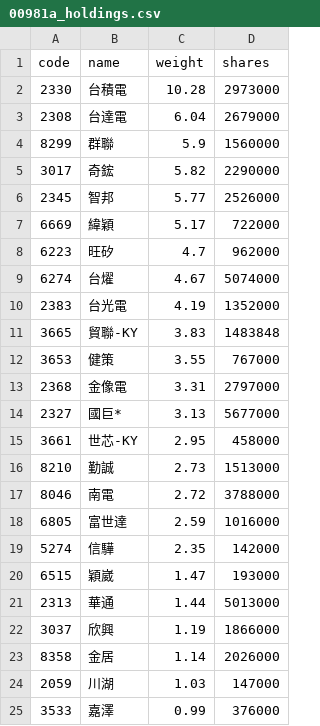
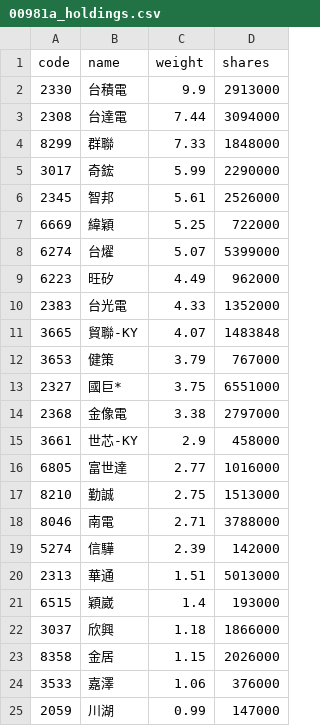
Before and after one commit to eceeff/etf_bot_for00981a, a CSV file: 00981a_holdings.csv, drawn as a sheet; only a part is shown; the diff covers the shown part only.

```diff
--- a/00981a_holdings.csv
+++ b/00981a_holdings.csv
@@ -1,25 +1,25 @@
 code,name,weight,shares
-2330,台積電,10.28,2973000
-2308,台達電,6.04,2679000
-8299,群聯,5.9,1560000
-3017,奇鋐,5.82,2290000
-2345,智邦,5.77,2526000
-6669,緯穎,5.17,722000
-6223,旺矽,4.7,962000
-6274,台燿,4.67,5074000
-2383,台光電,4.19,1352000
-3665,貿聯-KY,3.83,1483848
-3653,健策,3.55,767000
-2368,金像電,3.31,2797000
-2327,國巨*,3.13,5677000
-3661,世芯-KY,2.95,458000
-8210,勤誠,2.73,1513000
-8046,南電,2.72,3788000
-6805,富世達,2.59,1016000
-5274,信驊,2.35,142000
-6515,穎崴,1.47,193000
-2313,華通,1.44,5013000
-3037,欣興,1.19,1866000
-8358,金居,1.14,2026000
-2059,川湖,1.03,147000
-3533,嘉澤,0.99,376000
+2330,台積電,9.9,2913000
+2308,台達電,7.44,3094000
+8299,群聯,7.33,1848000
+3017,奇鋐,5.99,2290000
+2345,智邦,5.61,2526000
+6669,緯穎,5.25,722000
+6274,台燿,5.07,5399000
+6223,旺矽,4.49,962000
+2383,台光電,4.33,1352000
+3665,貿聯-KY,4.07,1483848
+3653,健策,3.79,767000
+2327,國巨*,3.75,6551000
+2368,金像電,3.38,2797000
+3661,世芯-KY,2.9,458000
+6805,富世達,2.77,1016000
+8210,勤誠,2.75,1513000
+8046,南電,2.71,3788000
+5274,信驊,2.39,142000
+2313,華通,1.51,5013000
+6515,穎崴,1.4,193000
+3037,欣興,1.18,1866000
+8358,金居,1.15,2026000
+3533,嘉澤,1.06,376000
+2059,川湖,0.99,147000
```
Also changed, not shown: 4 added rows, 4 removed rows and 9 edited cells elsewhere in this file.
